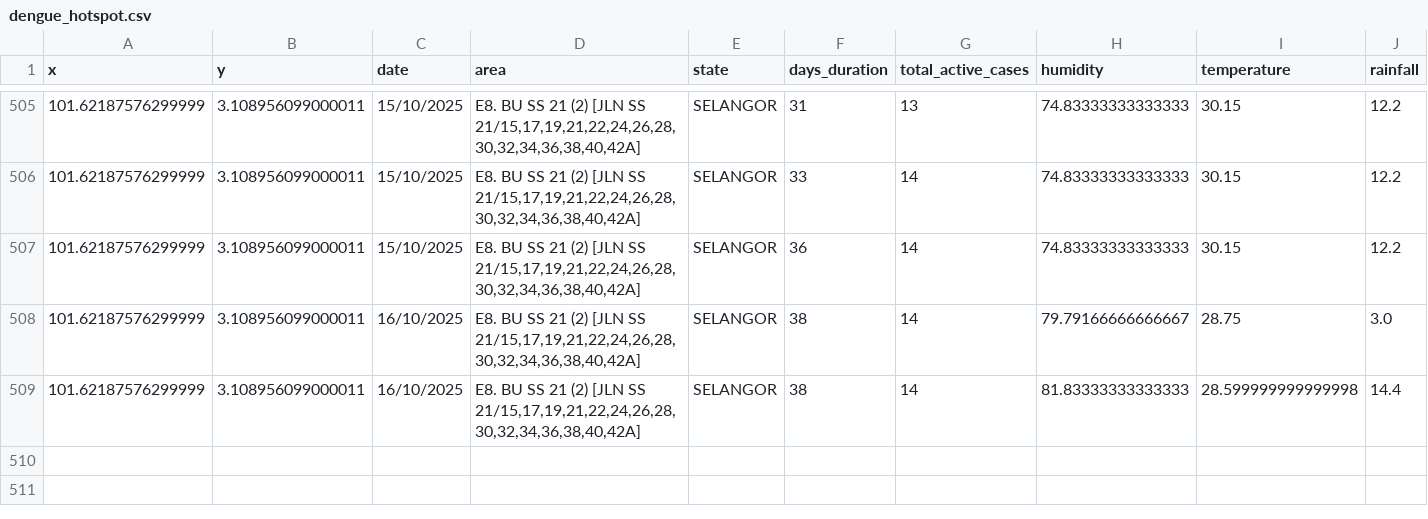
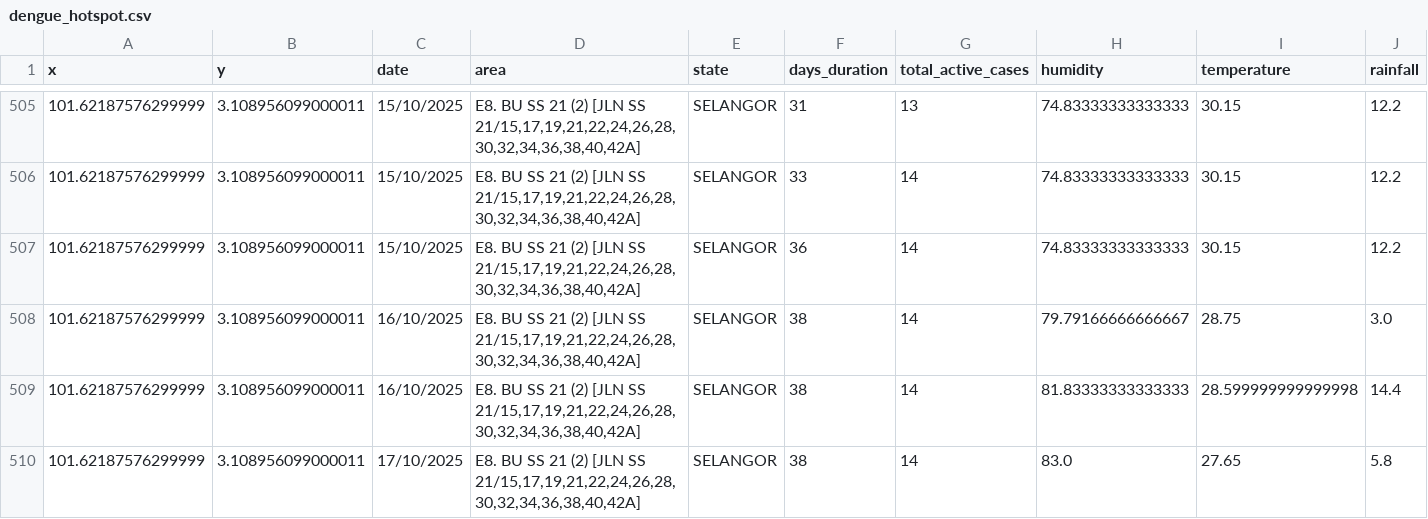
Before and after one commit to adamarbain/drone4dengue, a CSV file: daily-scrap-dengue-data/dengue_hotspot.csv, drawn as a sheet; only a part is shown, gaps mark what is left out; the diff names each change by its address in the sheet, - before the commit and + after, or states it on an @@ line.

```diff
--- a/daily-scrap-dengue-data/dengue_hotspot.csv
+++ b/daily-scrap-dengue-data/dengue_hotspot.csv
+row 510: 101.62187576299999 | 3.108956099000011 | 17/10/2025 | E8. BU SS 21 (2) [JLN SS 21/15,17,19,21,22,24,26,28,30,32,34,36,38,40,42A] | SELANGOR | 38 | 14 | 83.0 | 27.65 | 5.8
```
Also changed, not shown: daily-scrap-dengue-data/active_dengue.csv, 6 other files.
